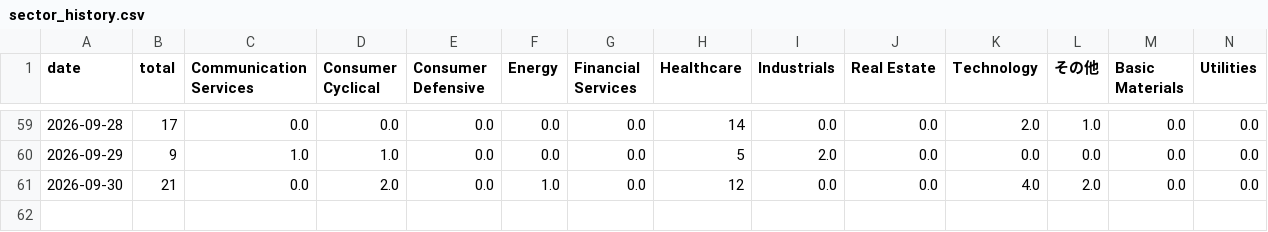
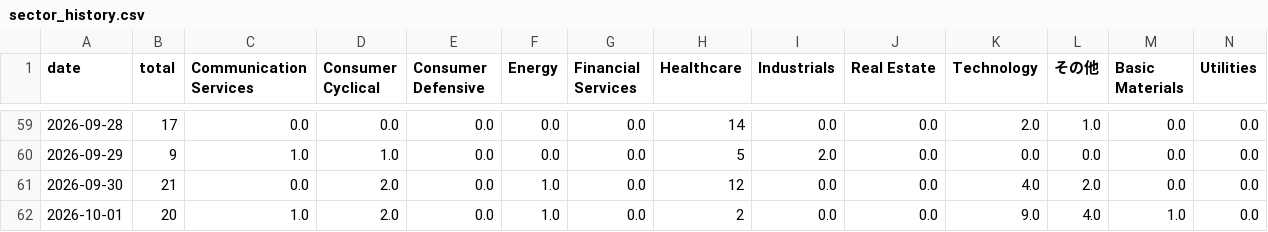
Before and after one commit to nyokki0204-boop/ibd-screener, a CSV file: data/sector_history.csv, drawn as a sheet; only a part is shown, gaps mark what is left out.

```diff
--- a/data/sector_history.csv
+++ b/data/sector_history.csv
@@ -61 +61,2 @@
 2026-09-30,21,0.0,2.0,0.0,1.0,0.0,12,0.0,0.0,4.0,2.0,0.0,0.0
+2026-10-01,20,1.0,2.0,0.0,1.0,0.0,2,0.0,0.0,9.0,4.0,1.0,0.0
```
Also changed, not shown: data/results.csv, data/sector_metrics.csv, 3 other files.
